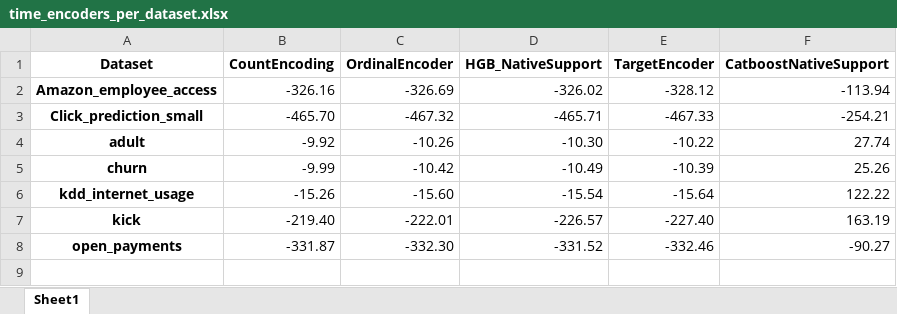
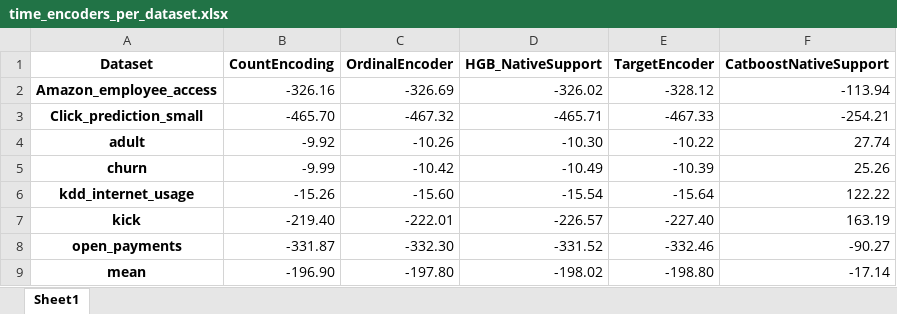
Before and after one commit to JaviNico99/MT-JNG, an Excel workbook: ResultsAnalysis/time_encoders_per_dataset.xlsx, sheet Sheet1, drawn as a sheet; values as stored, in another font and other column widths than the file's, no borders; the diff names each change by its address in the sheet, - before the commit and + after, or states it on an @@ line.

```diff
--- a/ResultsAnalysis/time_encoders_per_dataset.xlsx (sheet Sheet1)
+++ b/ResultsAnalysis/time_encoders_per_dataset.xlsx (sheet Sheet1)
+row 9: mean | -196.90 | -197.80 | -198.02 | -198.80 | -17.14
```
Also changed, not shown: ResultsAnalysis/accuracy_encoders_per_dataset.xlsx, ResultsAnalysis/results_ranking.xlsx, 1 other file.
